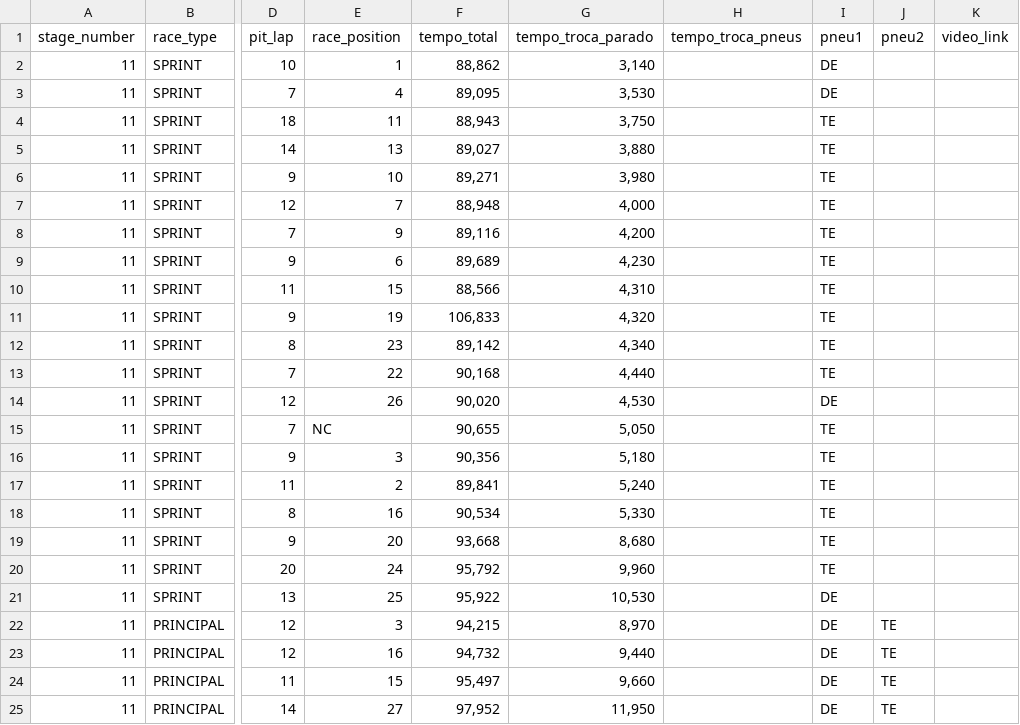
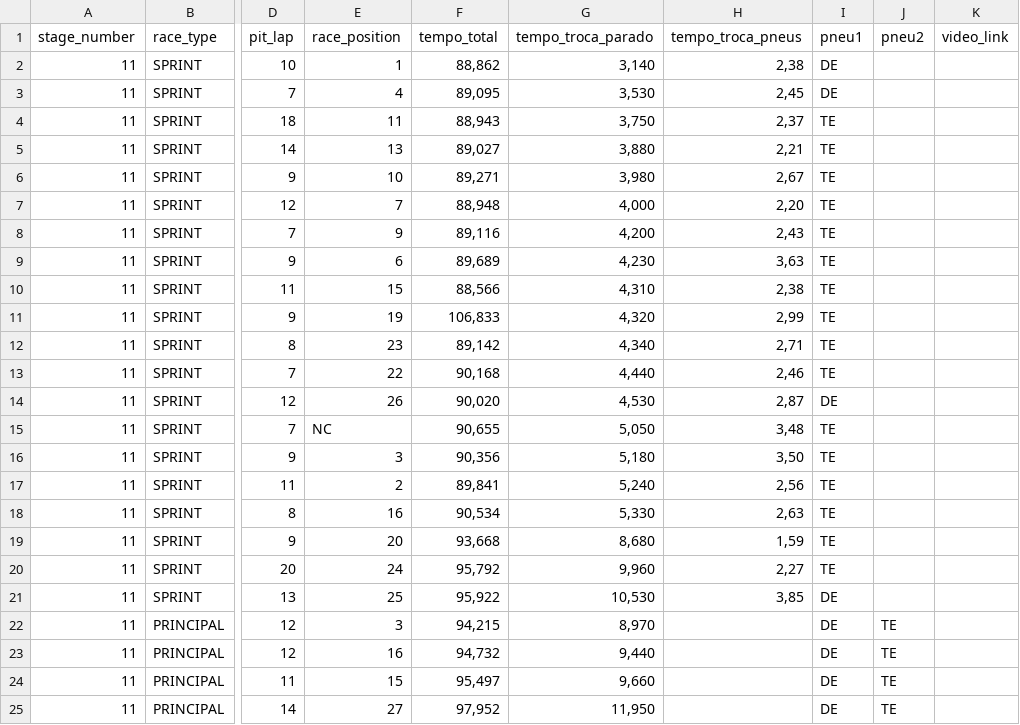
Before and after one commit to RodrigoKinouchi/Pit-stop-analysis, a CSV file: data/stage11.csv, drawn as a sheet; only a part is shown, gaps mark what is left out; the diff names each change by its address in the sheet, - before the commit and + after, or states it on an @@ line.

```diff
--- a/data/stage11.csv
+++ b/data/stage11.csv
-H2 (tempo_troca_pneus): (empty)
+H2 (tempo_troca_pneus): 2,38
-H3 (tempo_troca_pneus): (empty)
+H3 (tempo_troca_pneus): 2,45
-H4 (tempo_troca_pneus): (empty)
+H4 (tempo_troca_pneus): 2,37
-H5 (tempo_troca_pneus): (empty)
+H5 (tempo_troca_pneus): 2,21
-H6 (tempo_troca_pneus): (empty)
+H6 (tempo_troca_pneus): 2,67
-H7 (tempo_troca_pneus): (empty)
+H7 (tempo_troca_pneus): 2,20
-H8 (tempo_troca_pneus): (empty)
+H8 (tempo_troca_pneus): 2,43
-H9 (tempo_troca_pneus): (empty)
+H9 (tempo_troca_pneus): 3,63
-H10 (tempo_troca_pneus): (empty)
+H10 (tempo_troca_pneus): 2,38
-H11 (tempo_troca_pneus): (empty)
+H11 (tempo_troca_pneus): 2,99
-H12 (tempo_troca_pneus): (empty)
+H12 (tempo_troca_pneus): 2,71
-H13 (tempo_troca_pneus): (empty)
+H13 (tempo_troca_pneus): 2,46
-H14 (tempo_troca_pneus): (empty)
+H14 (tempo_troca_pneus): 2,87
-H15 (tempo_troca_pneus): (empty)
+H15 (tempo_troca_pneus): 3,48
-H16 (tempo_troca_pneus): (empty)
+H16 (tempo_troca_pneus): 3,50
-H17 (tempo_troca_pneus): (empty)
+H17 (tempo_troca_pneus): 2,56
-H18 (tempo_troca_pneus): (empty)
+H18 (tempo_troca_pneus): 2,63
-H19 (tempo_troca_pneus): (empty)
+H19 (tempo_troca_pneus): 1,59
-H20 (tempo_troca_pneus): (empty)
+H20 (tempo_troca_pneus): 2,27
-H21 (tempo_troca_pneus): (empty)
+H21 (tempo_troca_pneus): 3,85
```
Also changed, not shown: 1 other file.
